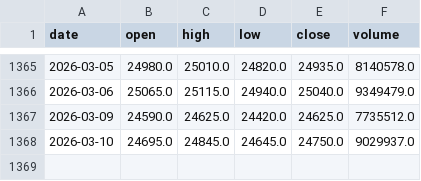
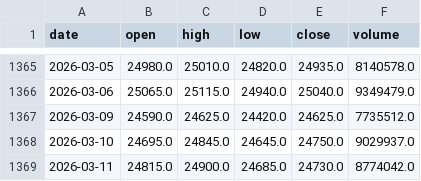
Before and after one commit to doukui7/UPbit, a CSV file: data/360750_daily.csv, drawn as a sheet; only a part is shown, gaps mark what is left out; the diff names each change by its address in the sheet, - before the commit and + after, or states it on an @@ line.

```diff
--- a/data/360750_daily.csv
+++ b/data/360750_daily.csv
+row 1369: 2026-03-11 | 24815.0 | 24900.0 | 24685.0 | 24730.0 | 8774042.0
```
Also changed, not shown: data/133690_daily.csv, 12 other files.
